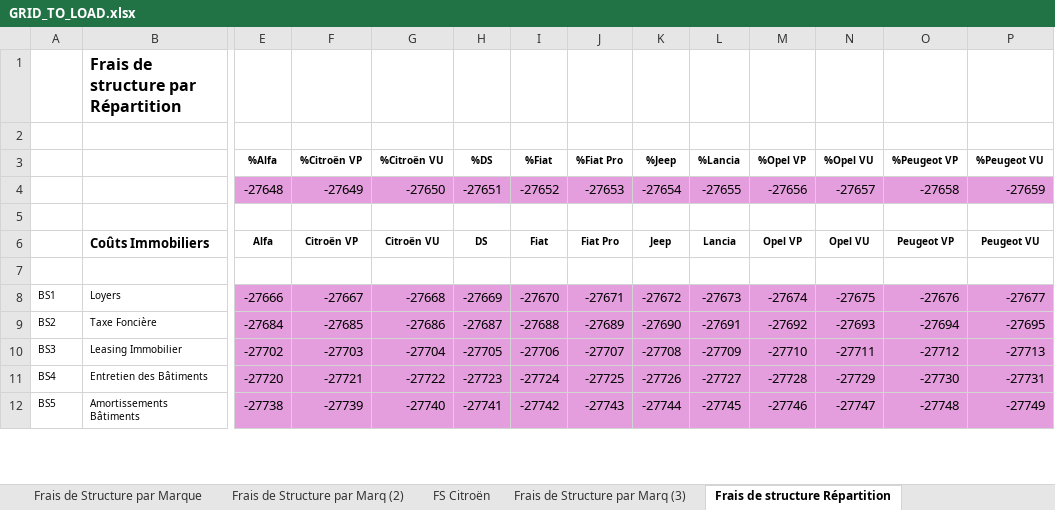
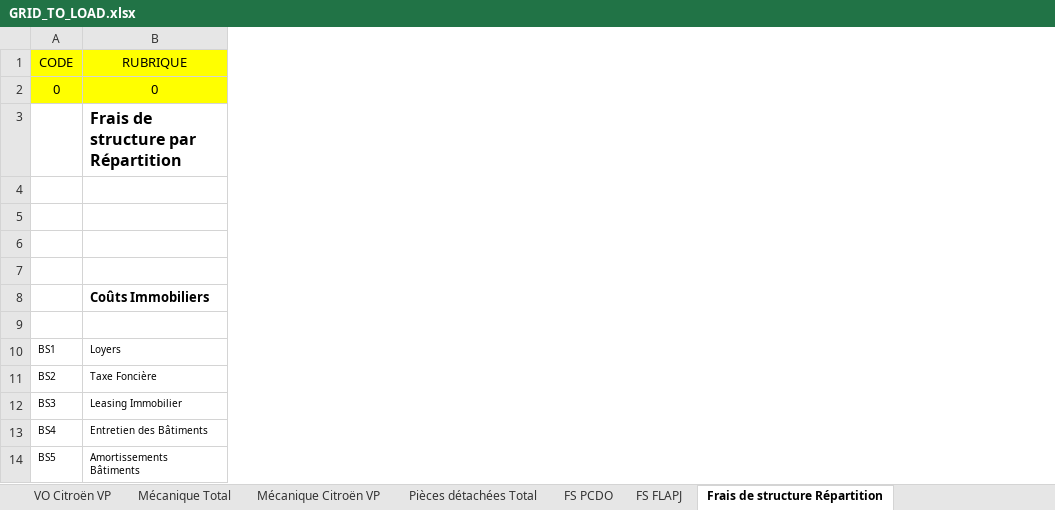
Before and after one commit to TheNightShiftHare/Mapping_is_boring, an Excel workbook: GRID_TO_LOAD.xlsx, sheet Frais de structure Répartition, drawn as a sheet; only a part is shown, gaps mark what is left out; values as stored, in another font and other column widths than the file's, no borders; removed rows and columns are numbered as before the commit, all else as after; rows hold the shown columns only; the diff covers the shown part only; the diff names each change by its address in the sheet, - before the commit and + after, or states it on an @@ line.

```diff
--- a/GRID_TO_LOAD.xlsx (sheet Frais de structure Répartition)
+++ b/GRID_TO_LOAD.xlsx (sheet Frais de structure Répartition)
-sheet tab: Frais de Structure par Marq (2)
+sheet tab: FS PCDO
-sheet tab: Frais de Structure par Marq (3)
+sheet tab: FS FLAPJ
-sheet tab: Frais de Structure par Marque
-sheet tab: FS Citroën
-column E, rows 3-12: %Alfa | -27648 |  | Alfa |  | -27666 | -27684 | -27702 | -27720 | -27738
-column F, rows 3-12: %Citroën VP | -27649 |  | Citroën VP |  | -27667 | -27685 | -27703 | -27721 | -27739
-column G, rows 3-12: %Citroën VU | -27650 |  | Citroën VU |  | -27668 | -27686 | -27704 | -27722 | -27740
-column H, rows 3-12: %DS | -27651 |  | DS |  | -27669 | -27687 | -27705 | -27723 | -27741
-column I, rows 3-12: %Fiat | -27652 |  | Fiat |  | -27670 | -27688 | -27706 | -27724 | -27742
-column J, rows 3-12: %Fiat Pro | -27653 |  | Fiat Pro |  | -27671 | -27689 | -27707 | -27725 | -27743
-column K, rows 3-12: %Jeep | -27654 |  | Jeep |  | -27672 | -27690 | -27708 | -27726 | -27744
-column L, rows 3-12: %Lancia | -27655 |  | Lancia |  | -27673 | -27691 | -27709 | -27727 | -27745
-column M, rows 3-12: %Opel VP | -27656 |  | Opel VP |  | -27674 | -27692 | -27710 | -27728 | -27746
-column N, rows 3-12: %Opel VU | -27657 |  | Opel VU |  | -27675 | -27693 | -27711 | -27729 | -27747
-column O, rows 3-12: %Peugeot VP | -27658 |  | Peugeot VP |  | -27676 | -27694 | -27712 | -27730 | -27748
-column P, rows 3-12: %Peugeot VU | -27659 |  | Peugeot VU |  | -27677 | -27695 | -27713 | -27731 | -27749
+row 1: CODE | RUBRIQUE
+row 2: 0 | 0
-row 5:  |  | %Alfa | %Citroën VP | %Citroën VU | %DS | %Fiat | %Fiat Pro | %Jeep | %Lancia | %Opel VP | %Opel VU | %Peugeot VP | %Peugeot VU
+row 5: (empty)
```
Also changed, not shown: 5 removed columns elsewhere in this sheet, sheet FS PCDO, sheet FS FLAPJ, sheet VN Fiat, sheet VN Lancia, sheet VN Leapmotor, sheet VN Alfa Romeo, 14 more sheets, hidden cells.
